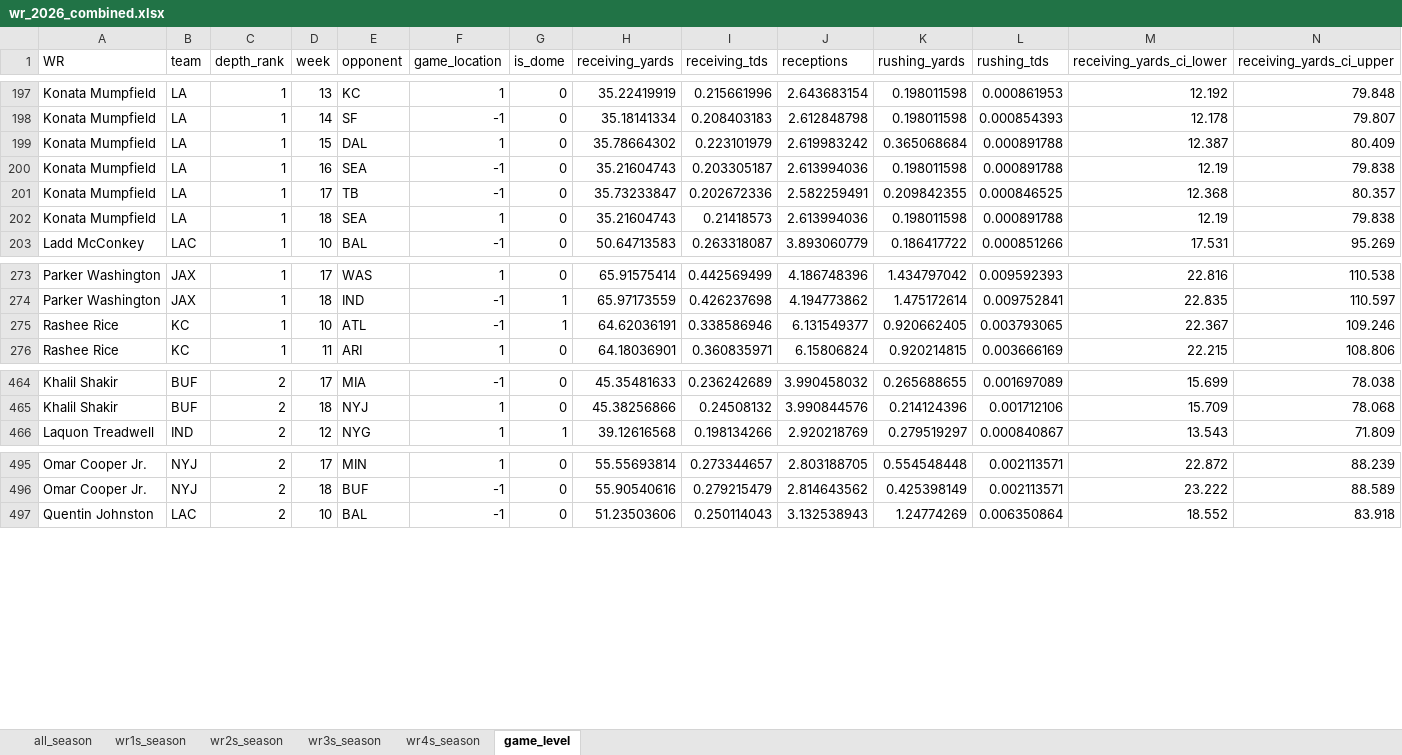
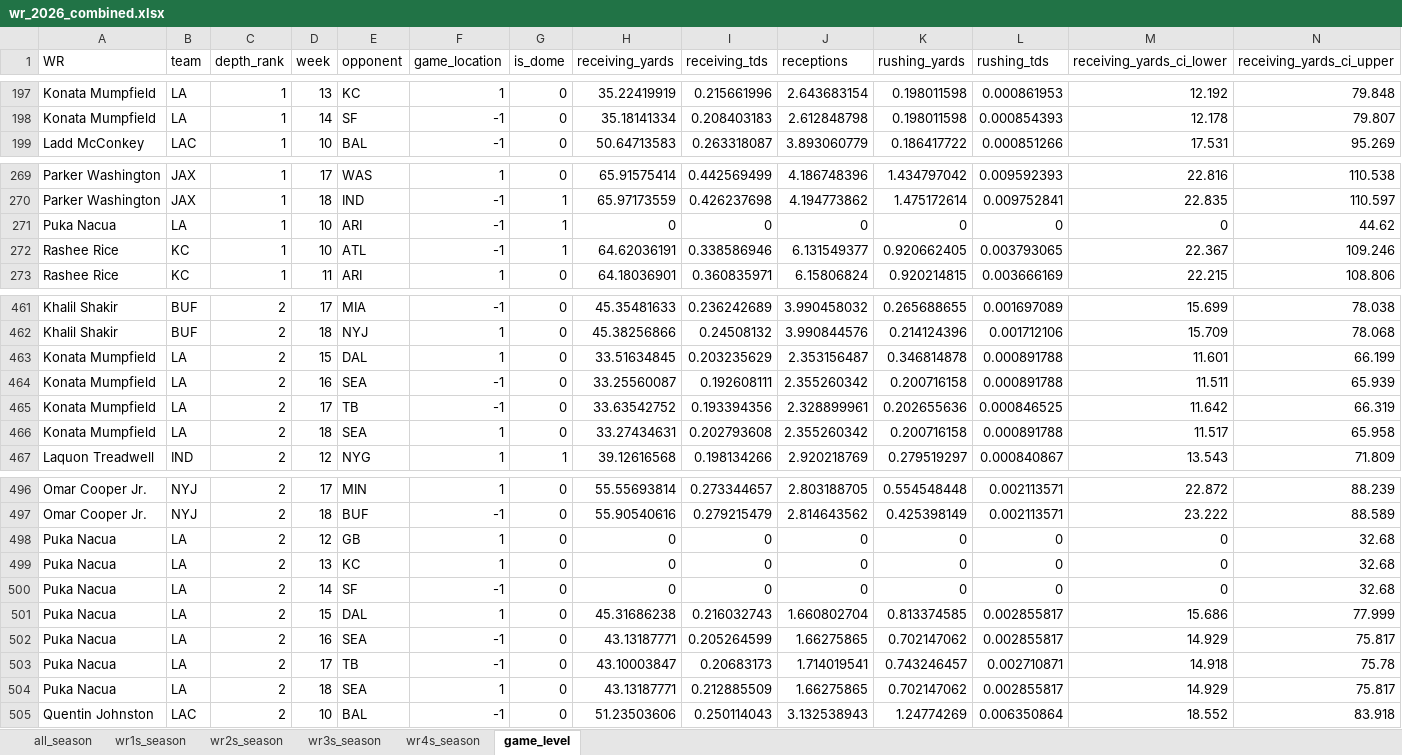
Before and after one commit to egomaniacsfantasy/lineup-lab, an Excel workbook: projections/wr_2026_combined.xlsx, sheet game_level, drawn as a sheet; only a part is shown, gaps mark what is left out; values as stored, in another font and other column widths than the file's, no borders; removed rows and columns are numbered as before the commit, all else as after; rows hold the shown columns only; the diff names each change by its address in the sheet, - before the commit and + after, or states it on an @@ line.

Commit message:
Update projections: wr_2026_combined.xlsx

```diff
--- a/projections/wr_2026_combined.xlsx (sheet game_level)
+++ b/projections/wr_2026_combined.xlsx (sheet game_level)
-row 199: Konata Mumpfield | LA | 1 | 15 | DAL | 1 | 0 | 35.78664302 | 0.223101979 | 2.619983242 | 0.365068684 | 0.000891788 | 12.387 | 80.409
-row 200: Konata Mumpfield | LA | 1 | 16 | SEA | -1 | 0 | 35.21604743 | 0.203305187 | 2.613994036 | 0.198011598 | 0.000891788 | 12.19 | 79.838
-row 201: Konata Mumpfield | LA | 1 | 17 | TB | -1 | 0 | 35.73233847 | 0.202672336 | 2.582259491 | 0.209842355 | 0.000846525 | 12.368 | 80.357
-row 202: Konata Mumpfield | LA | 1 | 18 | SEA | 1 | 0 | 35.21604743 | 0.21418573 | 2.613994036 | 0.198011598 | 0.000891788 | 12.19 | 79.838
+row 271: Puka Nacua | LA | 1 | 10 | ARI | -1 | 1 | 0 | 0 | 0 | 0 | 0 | 0 | 44.62
+row 463: Konata Mumpfield | LA | 2 | 15 | DAL | 1 | 0 | 33.51634845 | 0.203235629 | 2.353156487 | 0.346814878 | 0.000891788 | 11.601 | 66.199
+row 464: Konata Mumpfield | LA | 2 | 16 | SEA | -1 | 0 | 33.25560087 | 0.192608111 | 2.355260342 | 0.200716158 | 0.000891788 | 11.511 | 65.939
+row 465: Konata Mumpfield | LA | 2 | 17 | TB | -1 | 0 | 33.63542752 | 0.193394356 | 2.328899961 | 0.202655636 | 0.000846525 | 11.642 | 66.319
+row 466: Konata Mumpfield | LA | 2 | 18 | SEA | 1 | 0 | 33.27434631 | 0.202793608 | 2.355260342 | 0.200716158 | 0.000891788 | 11.517 | 65.958
+row 498: Puka Nacua | LA | 2 | 12 | GB | 1 | 0 | 0 | 0 | 0 | 0 | 0 | 0 | 32.68
+row 499: Puka Nacua | LA | 2 | 13 | KC | 1 | 0 | 0 | 0 | 0 | 0 | 0 | 0 | 32.68
+row 500: Puka Nacua | LA | 2 | 14 | SF | -1 | 0 | 0 | 0 | 0 | 0 | 0 | 0 | 32.68
+row 501: Puka Nacua | LA | 2 | 15 | DAL | 1 | 0 | 45.31686238 | 0.216032743 | 1.660802704 | 0.813374585 | 0.002855817 | 15.686 | 77.999
+row 502: Puka Nacua | LA | 2 | 16 | SEA | -1 | 0 | 43.13187771 | 0.205264599 | 1.66275865 | 0.702147062 | 0.002855817 | 14.929 | 75.817
+row 503: Puka Nacua | LA | 2 | 17 | TB | -1 | 0 | 43.10003847 | 0.20683173 | 1.714019541 | 0.743246457 | 0.002710871 | 14.918 | 75.78
+row 504: Puka Nacua | LA | 2 | 18 | SEA | 1 | 0 | 43.13187771 | 0.212885509 | 1.66275865 | 0.702147062 | 0.002855817 | 14.929 | 75.817
```
Also changed, not shown: sheet all_season, sheet wr1s_season, sheet wr2s_season.
